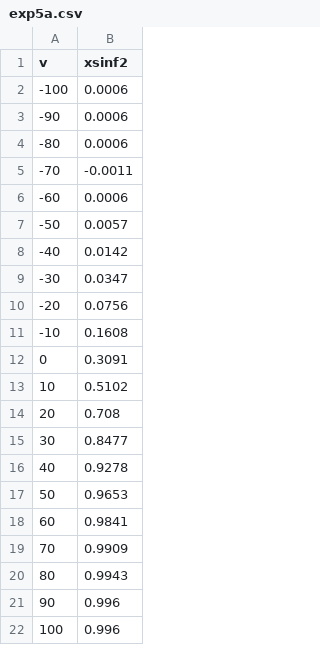
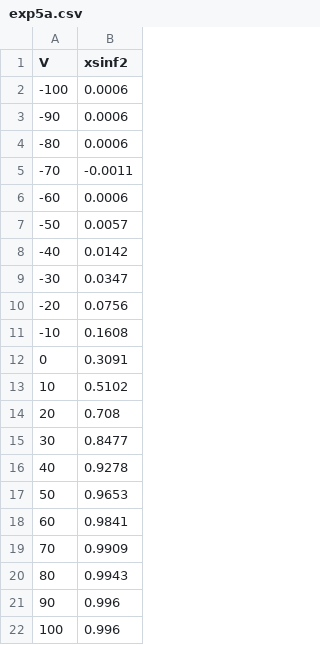
Before and after one commit to nickerso/exposure-mockups, a CSV file: figure5/data/exp5a.csv, drawn as a sheet.

```diff
--- a/figure5/data/exp5a.csv
+++ b/figure5/data/exp5a.csv
@@ -1,2 +1,2 @@
-v,xsinf2
+V,xsinf2
 -100,0.0006
```
Also changed, not shown: 1 other file.
